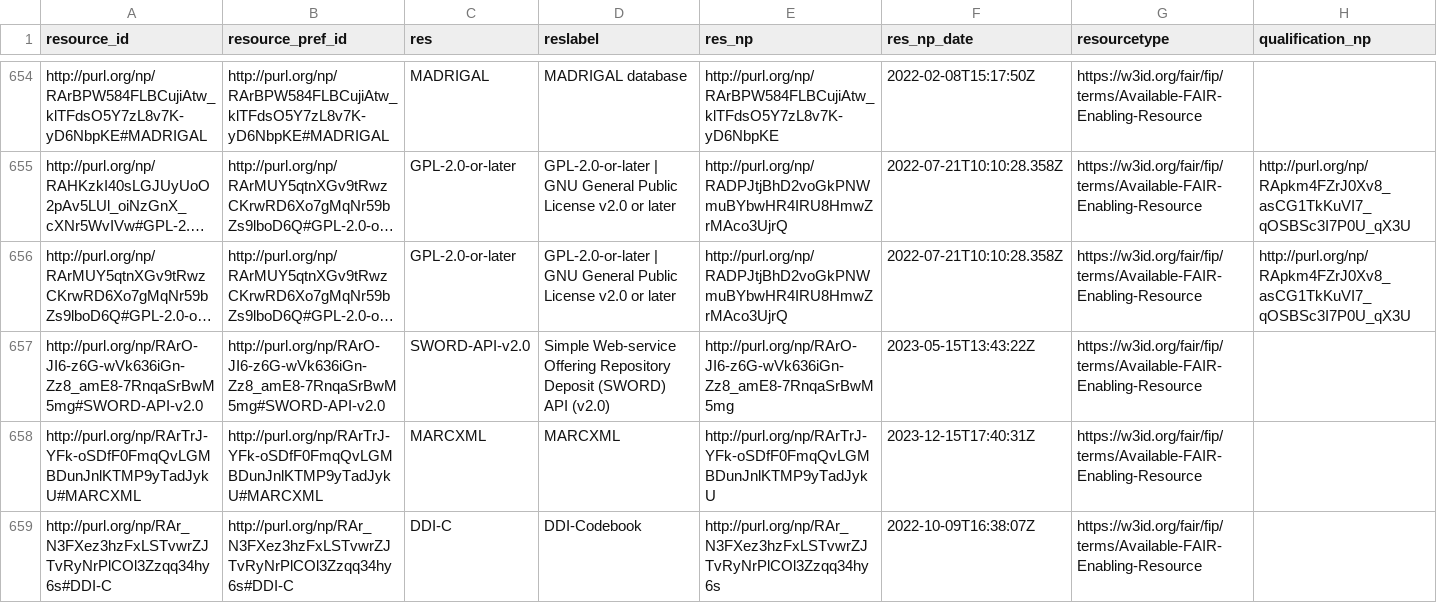
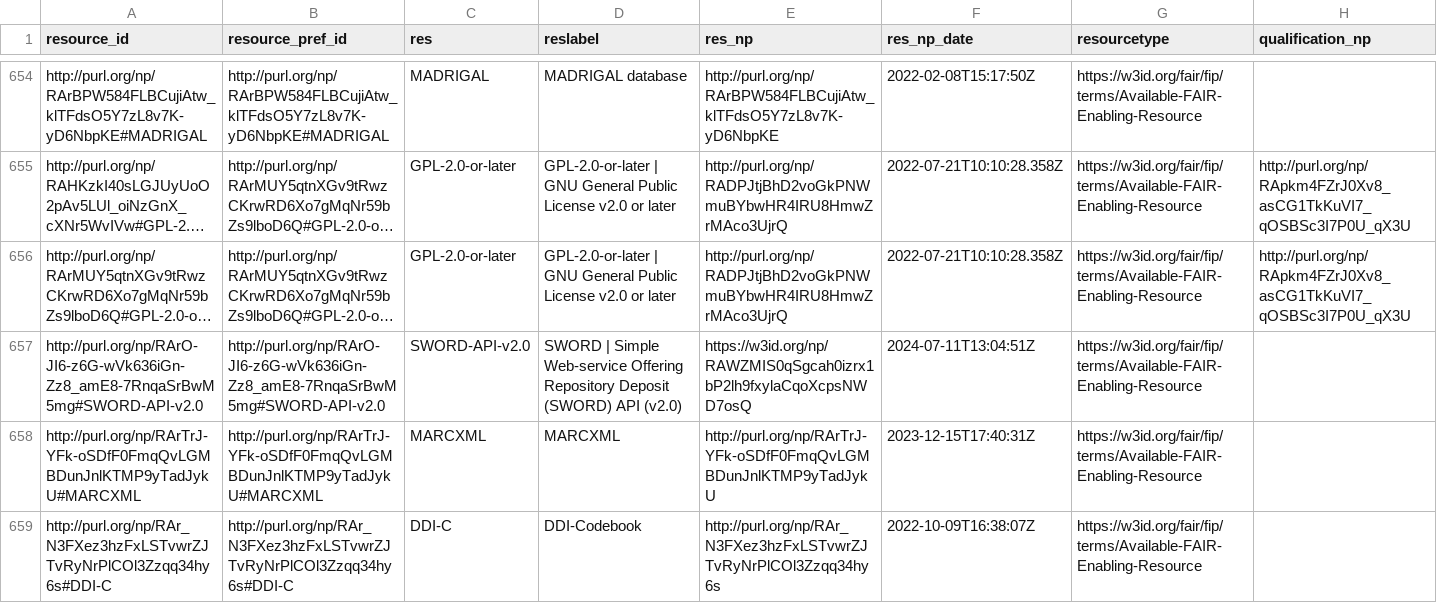
Before and after one commit to peta-pico/dsw-nanopub-api, a CSV file: tables/resource_ids.csv, drawn as a sheet; only a part is shown, gaps mark what is left out; long unchanged cells end in …; the diff names each change by its address in the sheet, - before the commit and + after, or states it on an @@ line.

Commit message:
Add tables

```diff
--- a/tables/resource_ids.csv
+++ b/tables/resource_ids.csv
-D657 (reslabel): Simple Web-service…
+D657 (reslabel): SWORD | Simple Web-service…
-E657 (res_np): http://purl.org/np/RArO-JI6-z6G-wVk636iGn-Zz8_amE8-7RnqaSrBwM5mg
+E657 (res_np): https://w3id.org/np/RAWZMIS0qSgcah0izrx1bP2lh9fxylaCqoXcpsNWD7osQ
-F657 (res_np_date): 2023-05-15T13:43:22Z
+F657 (res_np_date): 2024-07-11T13:04:51Z
```
Also changed, not shown: tables/new_matrix_reduced.csv, 2 other files.
